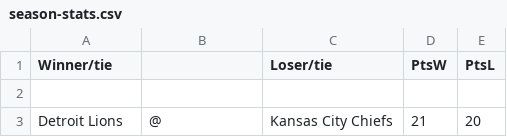
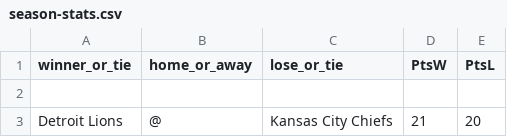
Before and after one commit to christian-a-smith/NFLproject, a CSV file: starter-csv-files/season-stats.csv, drawn as a sheet; only a part is shown.

```diff
--- a/starter-csv-files/season-stats.csv
+++ b/starter-csv-files/season-stats.csv
@@ -1,2 +1,2 @@
-Winner/tie,,Loser/tie,PtsW,PtsL
+winner_or_tie,home_or_away,lose_or_tie,PtsW,PtsL
 ,,,,
```
Also changed, not shown: 5 other files.
